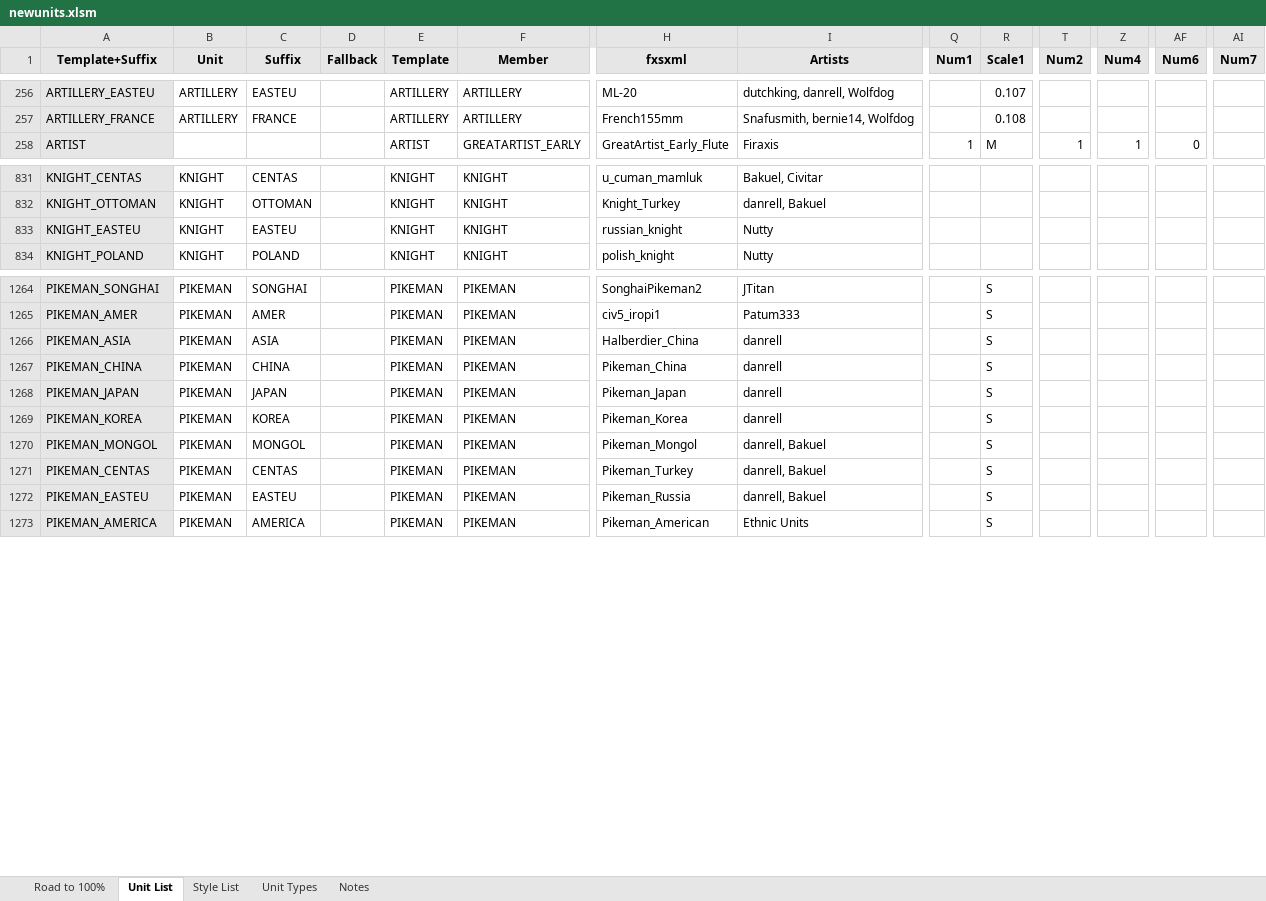
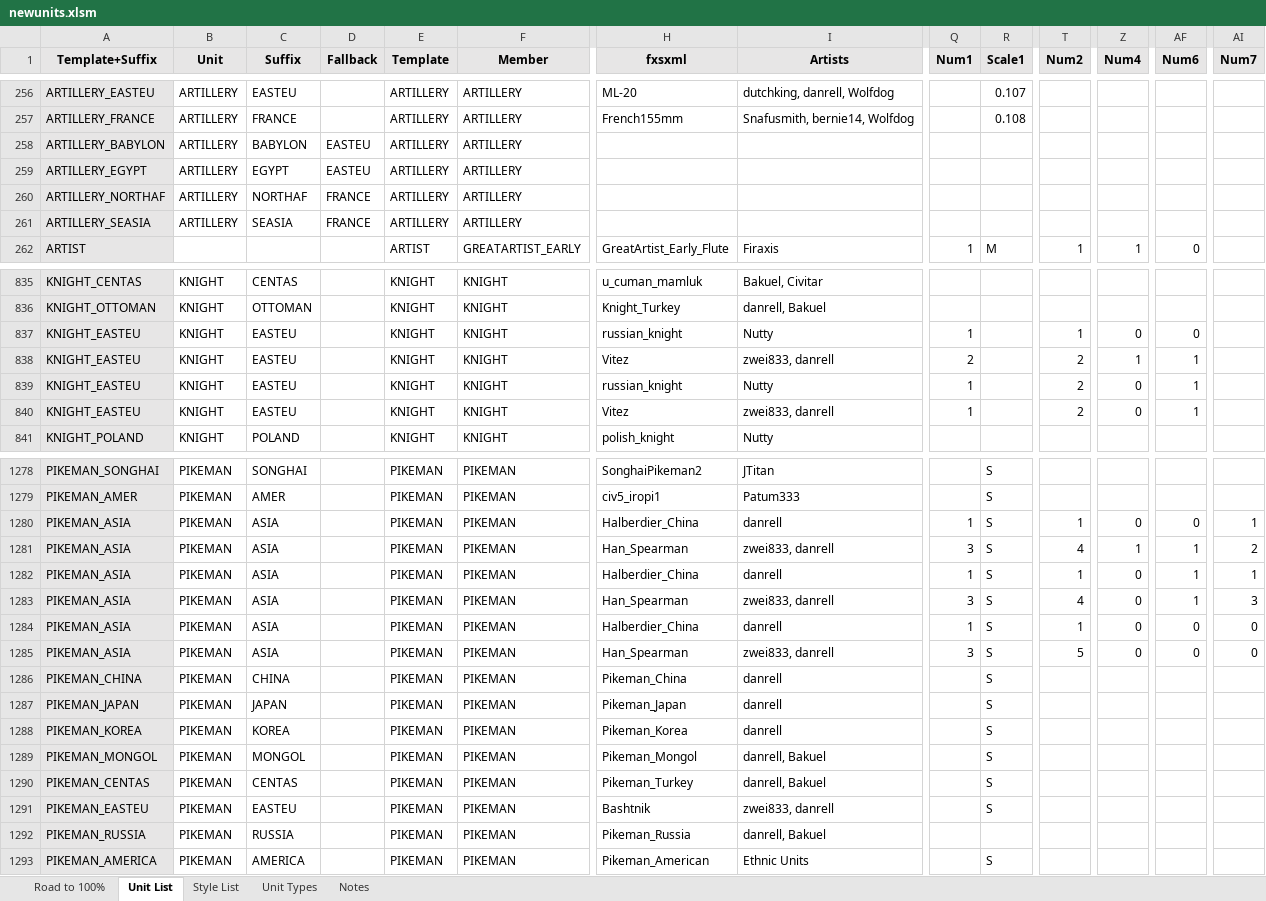
Before and after one commit to Nutzzz/Civ5-EthnicDiversity, an Excel workbook: newunits.xlsm, sheet Unit List, drawn as a sheet; only a part is shown, gaps mark what is left out; values as stored, in another font and other column widths than the file's, no borders; charts and pictures and conditional formats not drawn; addresses are those after the commit; rows hold the shown columns only; the diff covers the shown part only; the diff names each change by its address in the sheet, - before the commit and + after, or states it on an @@ line.

Commit message:
More units from zwei833

```diff
--- a/newunits.xlsm (sheet Unit List)
+++ b/newunits.xlsm (sheet Unit List)
+row 258: ARTILLERY_BABYLON | ARTILLERY | BABYLON | EASTEU | ARTILLERY | ARTILLERY
+row 259: ARTILLERY_EGYPT | ARTILLERY | EGYPT | EASTEU | ARTILLERY | ARTILLERY
+row 260: ARTILLERY_NORTHAF | ARTILLERY | NORTHAF | FRANCE | ARTILLERY | ARTILLERY
+row 261: ARTILLERY_SEASIA | ARTILLERY | SEASIA | FRANCE | ARTILLERY | ARTILLERY
-Q837 (Num1): (empty)
+Q837 (Num1): 1
-T837 (Num2): (empty)
+T837 (Num2): 1
-Z837 (Num4): (empty)
+Z837 (Num4): 0
-AF837 (Num6): (empty)
+AF837 (Num6): 0
+row 838: KNIGHT_EASTEU | KNIGHT | EASTEU |  | KNIGHT | KNIGHT | Vitez | zwei833, danrell | 2 |  | 2 | 1 | 1
+row 839: KNIGHT_EASTEU | KNIGHT | EASTEU |  | KNIGHT | KNIGHT | russian_knight | Nutty | 1 |  | 2 | 0 | 1
+row 840: KNIGHT_EASTEU | KNIGHT | EASTEU |  | KNIGHT | KNIGHT | Vitez | zwei833, danrell | 1 |  | 2 | 0 | 1
-Q1280 (Num1): (empty)
+Q1280 (Num1): 1
-T1280 (Num2): (empty)
+T1280 (Num2): 1
-Z1280 (Num4): (empty)
+Z1280 (Num4): 0
-AF1280 (Num6): (empty)
+AF1280 (Num6): 0
-AI1280 (Num7): (empty)
+AI1280 (Num7): 1
+row 1281: PIKEMAN_ASIA | PIKEMAN | ASIA |  | PIKEMAN | PIKEMAN | Han_Spearman | zwei833, danrell | 3 | S | 4 | 1 | 1 | 2
+row 1282: PIKEMAN_ASIA | PIKEMAN | ASIA |  | PIKEMAN | PIKEMAN | Halberdier_China | danrell | 1 | S | 1 | 0 | 1 | 1
+row 1283: PIKEMAN_ASIA | PIKEMAN | ASIA |  | PIKEMAN | PIKEMAN | Han_Spearman | zwei833, danrell | 3 | S | 4 | 0 | 1 | 3
+row 1284: PIKEMAN_ASIA | PIKEMAN | ASIA |  | PIKEMAN | PIKEMAN | Halberdier_China | danrell | 1 | S | 1 | 0 | 0 | 0
+row 1285: PIKEMAN_ASIA | PIKEMAN | ASIA |  | PIKEMAN | PIKEMAN | Han_Spearman | zwei833, danrell | 3 | S | 5 | 0 | 0 | 0
-H1291 (fxsxml): Pikeman_Russia
+H1291 (fxsxml): Bashtnik
-I1291 (Artists): danrell, Bakuel
+I1291 (Artists): zwei833, danrell
+row 1292: PIKEMAN_RUSSIA | PIKEMAN | RUSSIA |  | PIKEMAN | PIKEMAN | Pikeman_Russia | danrell, Bakuel
```
Also changed, not shown: 7 added rows and 74 edited cells elsewhere in this sheet, sheet Road to 100%, formulas that keep their value, 46 other files.
